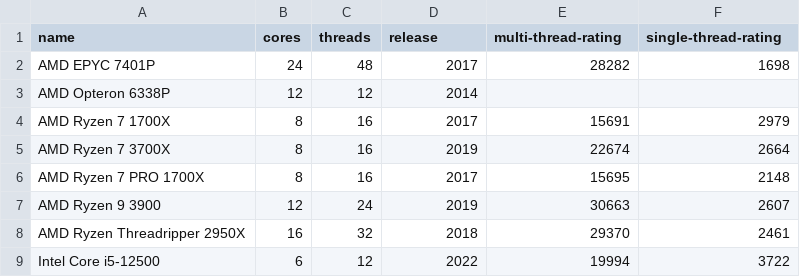
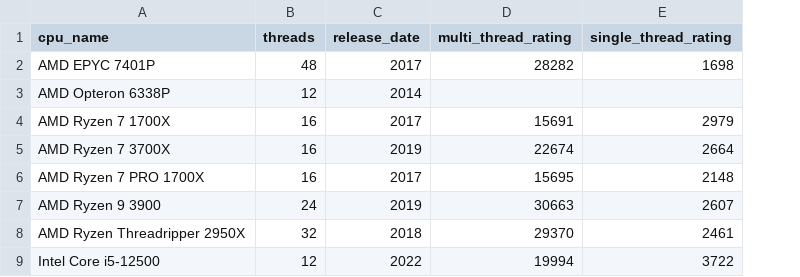
Before and after one commit to Nukesor/hetznerbot, a CSV file: data/cpu_data.csv, drawn as a sheet; only a part is shown; removed rows and columns are numbered as before the commit, all else as after; the diff names each change by its address in the sheet, - before the commit and + after, or states it on an @@ line.

```diff
--- a/data/cpu_data.csv
+++ b/data/cpu_data.csv
-column B (cores), rows 2-9: 24 | 12 | 8 | 8 | 8 | 12 | 16 | 6
-A1: name
+A1: cpu_name
-C1: release
+C1: release_date
-D1: multi-thread-rating
+D1: multi_thread_rating
-E1: single-thread-rating
+E1: single_thread_rating
```
Also changed, not shown: 9 other files.
